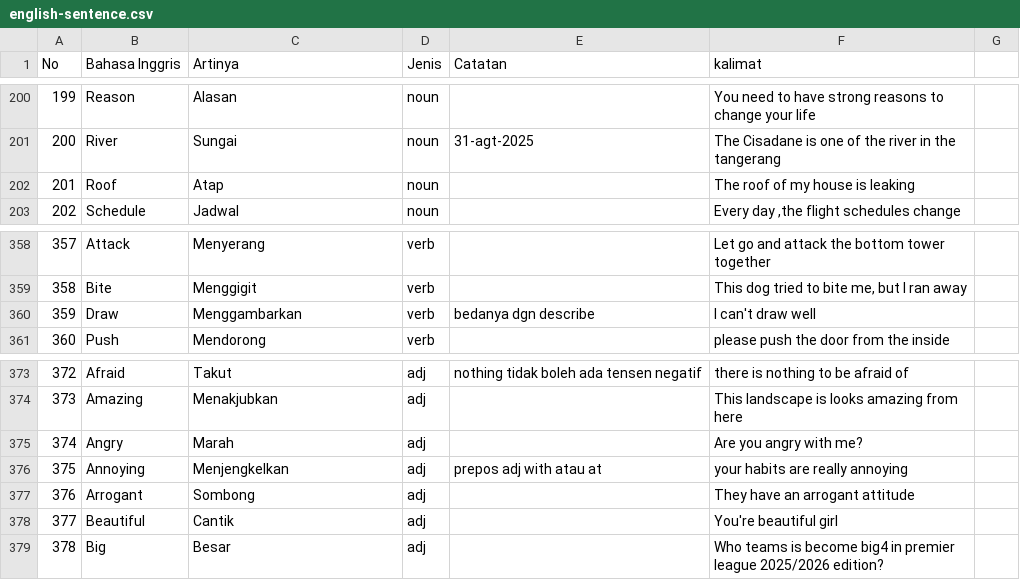
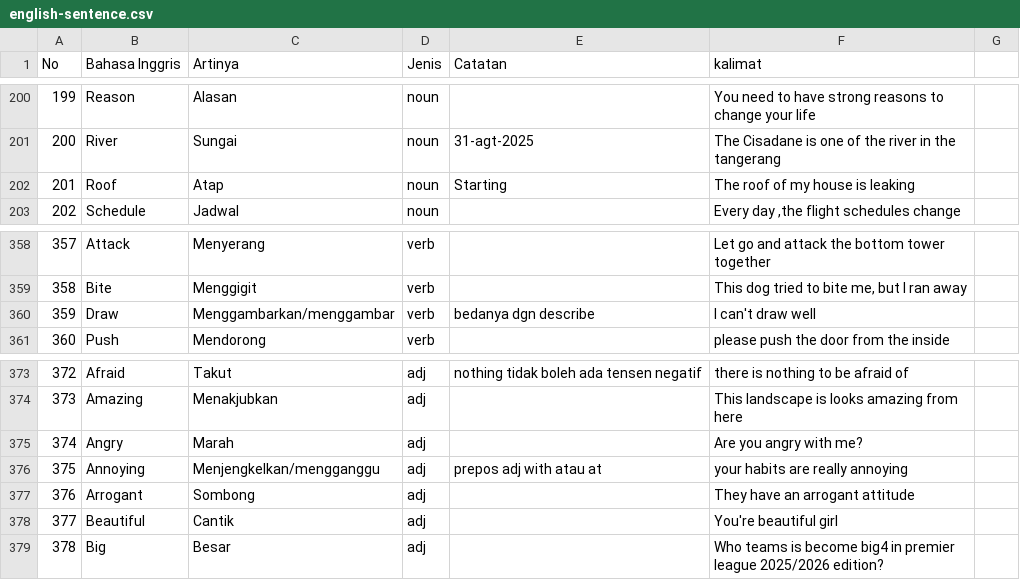
Before and after one commit to irwansyah10010/my-profile, a CSV file: assets/document/english-sentence.csv, drawn as a sheet; only a part is shown, gaps mark what is left out.

Commit message:
update cv and document english

```diff
--- a/assets/document/english-sentence.csv
+++ b/assets/document/english-sentence.csv
@@ -201,3 +201,3 @@ No;Bahasa Inggris;Artinya;Jenis;Catatan;kalimat;
 200;River;Sungai;noun;31-agt-2025;The Cisadane is one of the river in the tangerang;
-201;Roof;Atap;noun;;The roof of my house is leaking;
+201;Roof;Atap;noun;Starting;The roof of my house is leaking;
 202;Schedule;Jadwal;noun;;"Every day ,the flight schedules change ";
@@ -359,3 +359,3 @@ No;Bahasa Inggris;Artinya;Jenis;Catatan;kalimat;
 358;Bite;Menggigit;verb;;"This dog tried to bite me, but I ran away";
-359;Draw;Menggambarkan;verb;bedanya dgn describe;I can't draw well;
+359;Draw;Menggambarkan/menggambar;verb;bedanya dgn describe;I can't draw well;
 360;Push;Mendorong;verb;;please push the door from the inside;
@@ -375,3 +375,3 @@ No;Bahasa Inggris;Artinya;Jenis;Catatan;kalimat;
 374;Angry;Marah;adj;;Are you angry with me?;
-375;Annoying;Menjengkelkan;adj;prepos adj with atau at;your habits are really annoying;
+375;Annoying;Menjengkelkan/mengganggu;adj;prepos adj with atau at;your habits are really annoying;
 376;Arrogant;Sombong;adj;;They have an arrogant attitude;
```
Also changed, not shown: 1 other file.
